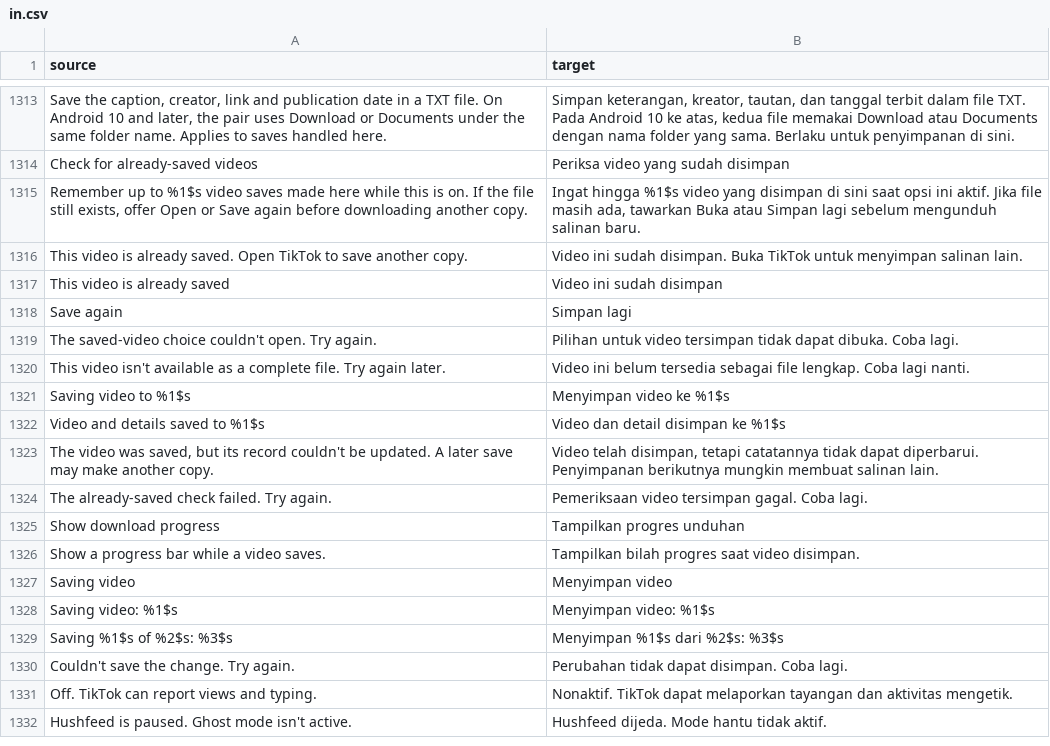
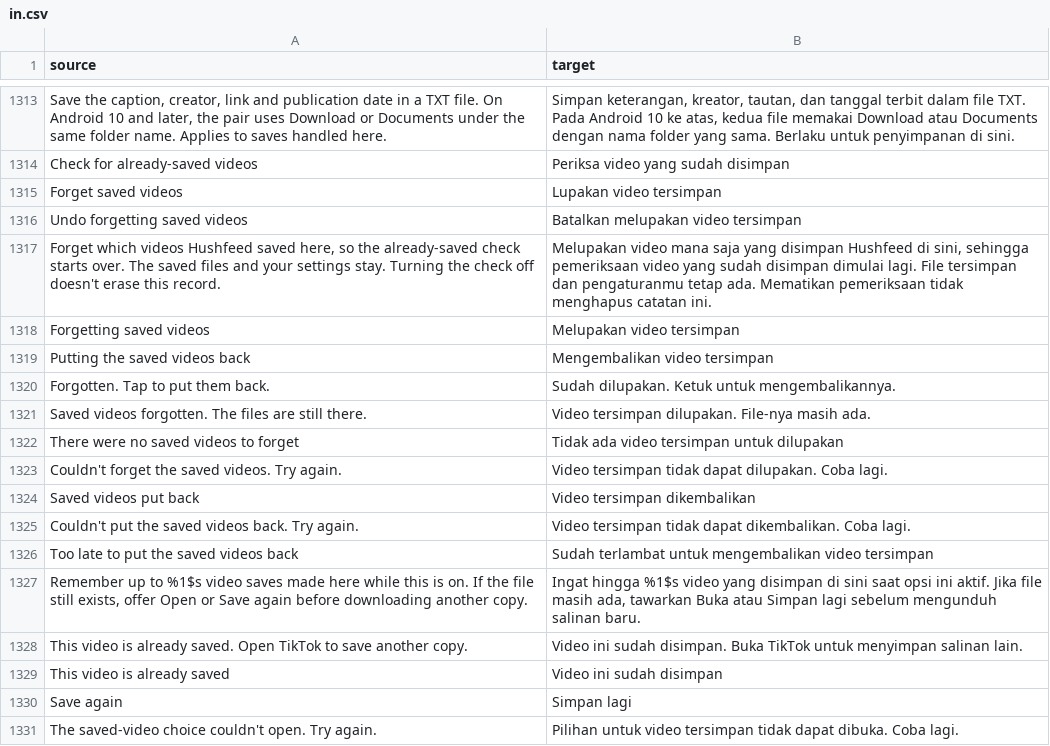
Before and after one commit to BlackGold8282/HushFeed, a CSV file: extensions/tiktok/src/main/l10n/in.csv, drawn as a sheet; only a part is shown, gaps mark what is left out; the shorter side is filled out with more unchanged rows; the diff names each change by its address in the sheet, - before the commit and + after, or states it on an @@ line.

Commit message:
feat(downloads): forget the saved-video record, with Undo
The already-saved check keeps up to 10,000 saved-video ids, names and
locations, and settings had no way to erase them. Downloads gains Forget
saved videos, beside the check and there with the check off too, since
turning the check off stops new entries and erases nothing.

Forgetting empties the record in one transaction and moves it to a new
generation: a save accepted before the forget records nothing when it
finishes, so the record doesn't refill behind the reader. The rows it
took stay in memory only, for the banner's Undo, and go when that Undo
expires (the banner's accessible duration), when a newer forget replaces
it, or with the process. Undo merges them back around anything saved
since: a newer save of the same video keeps its row and the record keeps
its limit, the oldest going first. A database that won't open changes
nothing, including an earlier Undo. The saved files and settings are
never touched. No confirmation dialog.

SavedVideoArchiveTest's two direct remember calls pass the generation
the API now takes; what they check is unchanged.

```diff
--- a/extensions/tiktok/src/main/l10n/in.csv
+++ b/extensions/tiktok/src/main/l10n/in.csv
+row 1315: Forget saved videos | Lupakan video tersimpan
+row 1316: Undo forgetting saved videos | Batalkan melupakan video tersimpan
+row 1317: Forget which videos Hushfeed saved here, so the already-saved check starts over. The saved files and your settings stay. Turning the check off doesn't erase this record. | Melupakan video mana saja yang disimpan Hushfeed di sini, sehingga pemeriksaan video yang sudah disimpan dimulai lagi. File tersimpan dan pengaturanmu tetap ada. Mematikan pemeriksaan tidak menghapus catatan ini.
+row 1318: Forgetting saved videos | Melupakan video tersimpan
+row 1319: Putting the saved videos back | Mengembalikan video tersimpan
+row 1320: Forgotten. Tap to put them back. | Sudah dilupakan. Ketuk untuk mengembalikannya.
+row 1321: Saved videos forgotten. The files are still there. | Video tersimpan dilupakan. File-nya masih ada.
+row 1322: There were no saved videos to forget | Tidak ada video tersimpan untuk dilupakan
+row 1323: Couldn't forget the saved videos. Try again. | Video tersimpan tidak dapat dilupakan. Coba lagi.
+row 1324: Saved videos put back | Video tersimpan dikembalikan
+row 1325: Couldn't put the saved videos back. Try again. | Video tersimpan tidak dapat dikembalikan. Coba lagi.
+row 1326: Too late to put the saved videos back | Sudah terlambat untuk mengembalikan video tersimpan
```
Also changed, not shown: extensions/tiktok/src/main/l10n/de.tsv, extensions/tiktok/src/main/l10n/en.csv, 12 other files.
